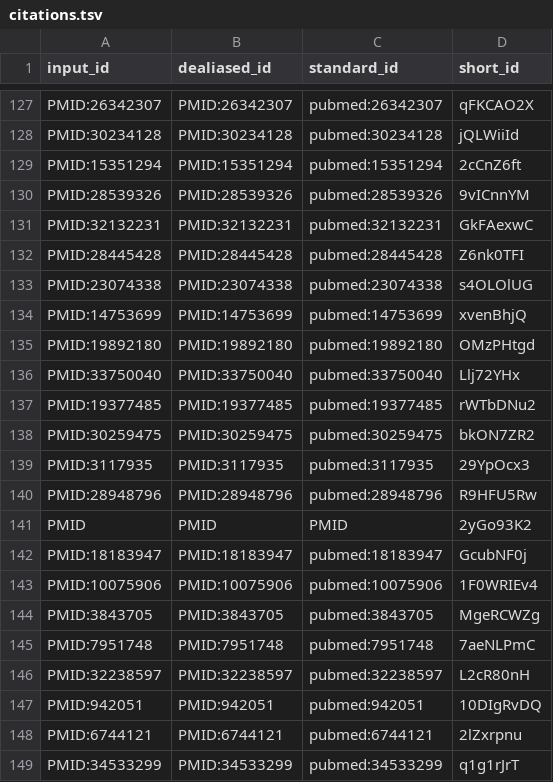
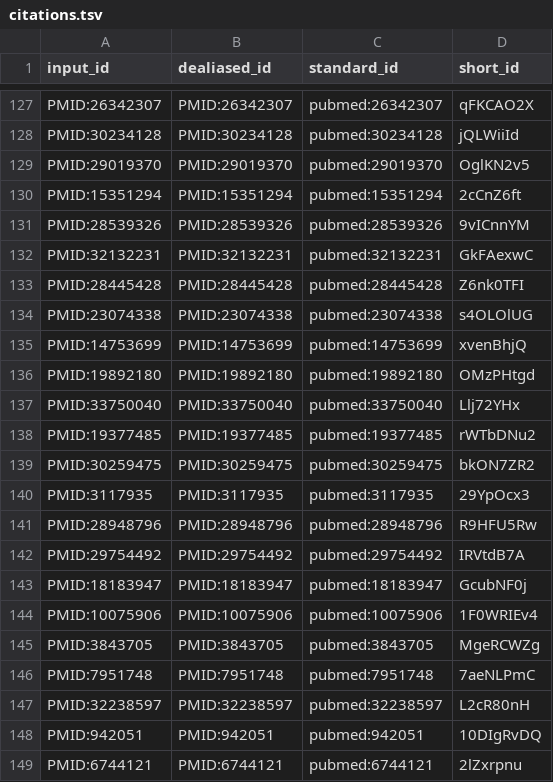
Before and after one commit to jessegmeyerlab/proteomics-tutorial, a TSV file: citations.tsv, drawn as a sheet; only a part is shown, gaps mark what is left out; the shorter side is filled out with more unchanged rows.

```diff
--- a/citations.tsv
+++ b/citations.tsv
@@ -128,2 +128,3 @@ PMID:26342307	PMID:26342307	pubmed:26342307	qFKCAO2X
 PMID:30234128	PMID:30234128	pubmed:30234128	jQLWiiId
+PMID:29019370	PMID:29019370	pubmed:29019370	OglKN2v5
 PMID:15351294	PMID:15351294	pubmed:15351294	2cCnZ6ft
@@ -140,3 +141,3 @@ PMID:3117935	PMID:3117935	pubmed:3117935	29YpOcx3
 PMID:28948796	PMID:28948796	pubmed:28948796	R9HFU5Rw
-PMID	PMID	PMID	2yGo93K2
+PMID:29754492	PMID:29754492	pubmed:29754492	IRVtdB7A
 PMID:18183947	PMID:18183947	pubmed:18183947	GcubNF0j
```
Also changed, not shown: 6 other files.
